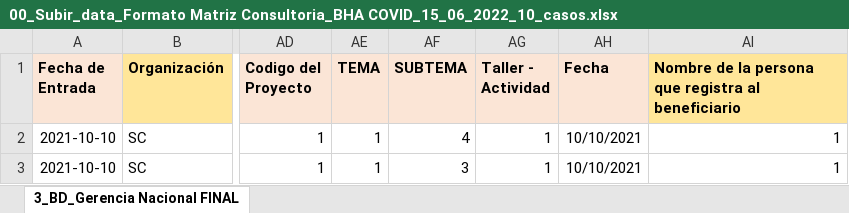
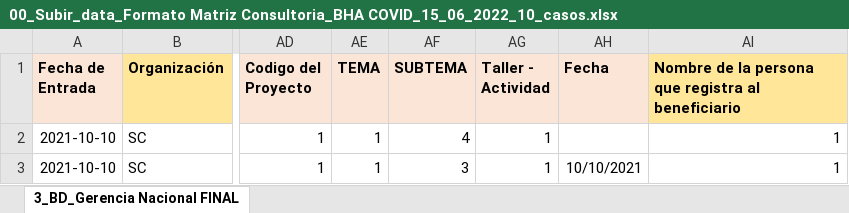
Before and after one commit to Ariano76/SCI, an Excel workbook: uploads/00_Subir_data_Formato Matriz Consultoria_BHA COVID_15_06_2022_10_casos.xlsx, sheet 3_BD_Gerencia Nacional FINAL, drawn as a sheet; only a part is shown, gaps mark what is left out; values as stored, in another font and other column widths than the file's, no borders; the diff names each change by its address in the sheet, - before the commit and + after, or states it on an @@ line.

```diff
--- a/uploads/00_Subir_data_Formato Matriz Consultoria_BHA COVID_15_06_2022_10_casos.xlsx (sheet 3_BD_Gerencia Nacional FINAL)
+++ b/uploads/00_Subir_data_Formato Matriz Consultoria_BHA COVID_15_06_2022_10_casos.xlsx (sheet 3_BD_Gerencia Nacional FINAL)
-AH2 (Fecha): 10/10/2021
+AH2 (Fecha): (empty)
```
Also changed, not shown: uploads/00_Subir_data_Formato Matriz Consultoria_BHA COVID_15_06_2022_100_casos_reports.xlsx, 2 other files.
